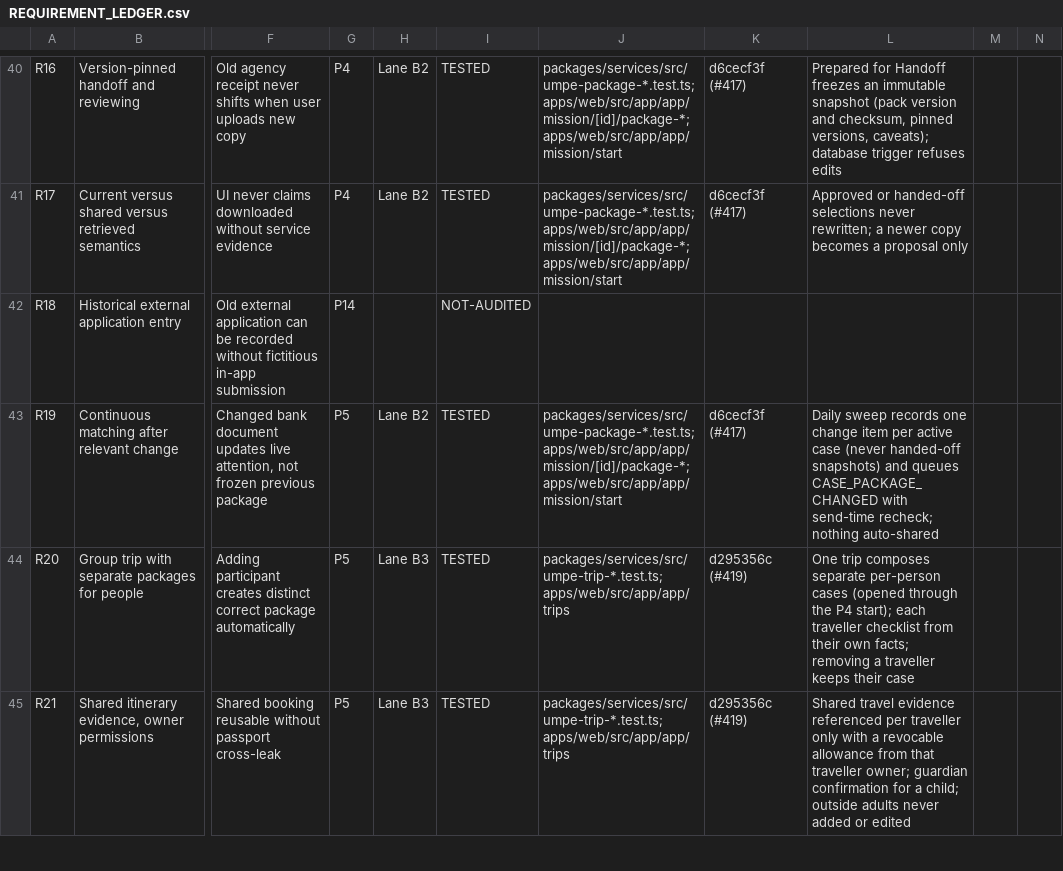
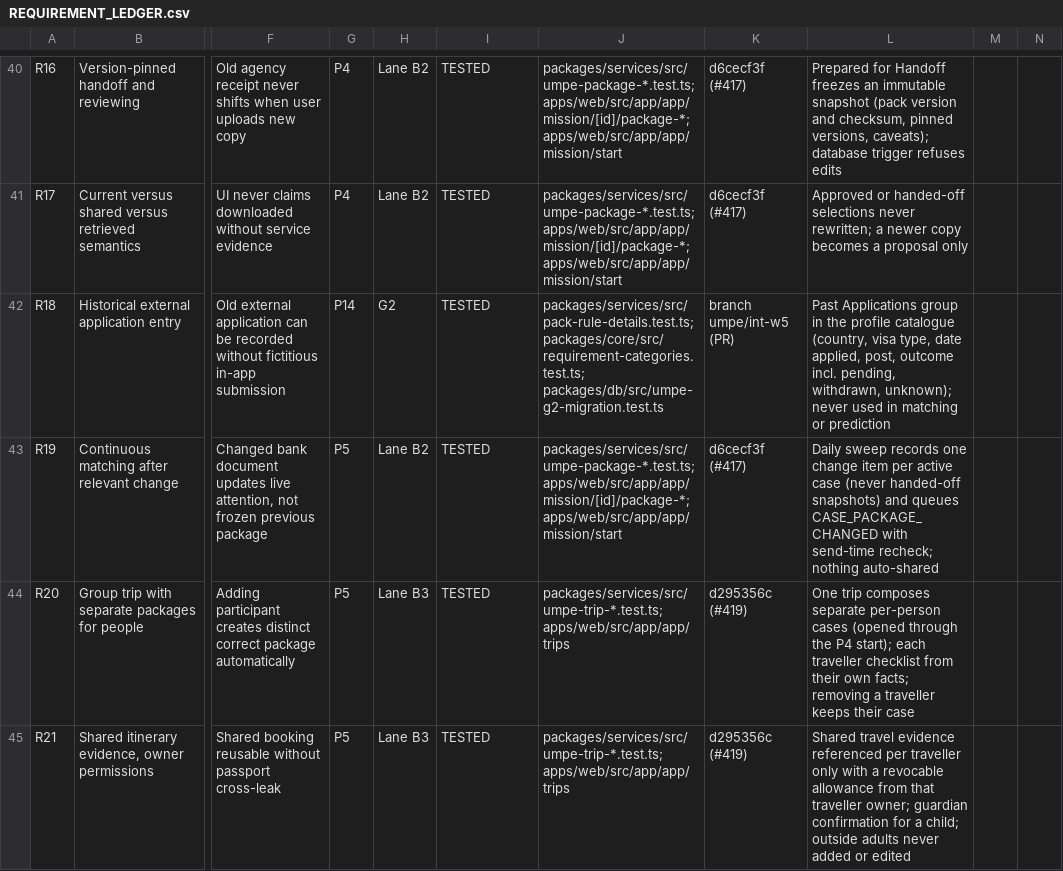
Before and after one commit to sadatnitex/visastack, a CSV file: docs/umpe/ledgers/REQUIREMENT_LEDGER.csv, drawn as a sheet; only a part is shown, gaps mark what is left out; the diff covers the shown part only; the diff names each change by its address in the sheet, - before the commit and + after, or states it on an @@ line.

```diff
--- a/docs/umpe/ledgers/REQUIREMENT_LEDGER.csv
+++ b/docs/umpe/ledgers/REQUIREMENT_LEDGER.csv
-H42: (empty)
+H42: G2
-I42: NOT-AUDITED
+I42: TESTED
-J42: (empty)
+J42: packages/services/src/pack-rule-details.test.ts; packages/core/src/requirement-categories.test.ts; packages/db/src/umpe-g2-migration.test.ts
-K42: (empty)
+K42: branch umpe/int-w5 (PR)
-L42: (empty)
+L42: Past Applications group in the profile catalogue (country, visa type, date applied, post, outcome incl. pending, withdrawn, unknown); never used in matching or prediction
```
Also changed, not shown: 35 edited cells elsewhere in this file, 3 other files.
